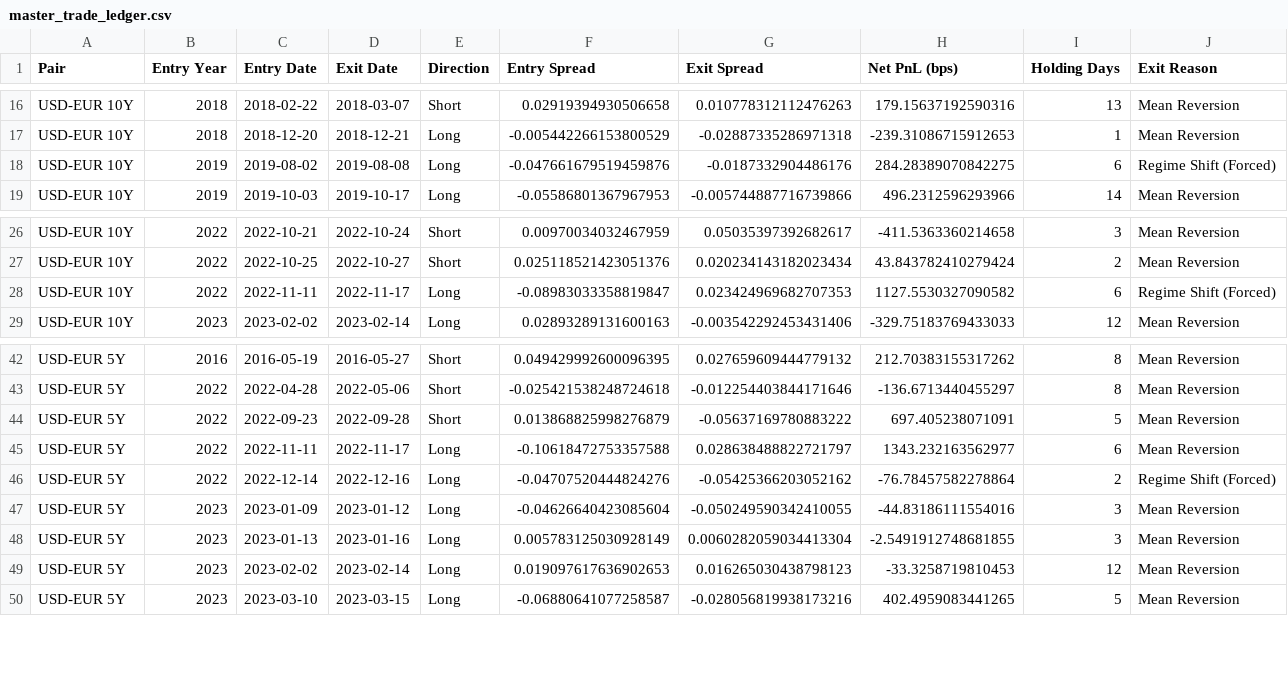
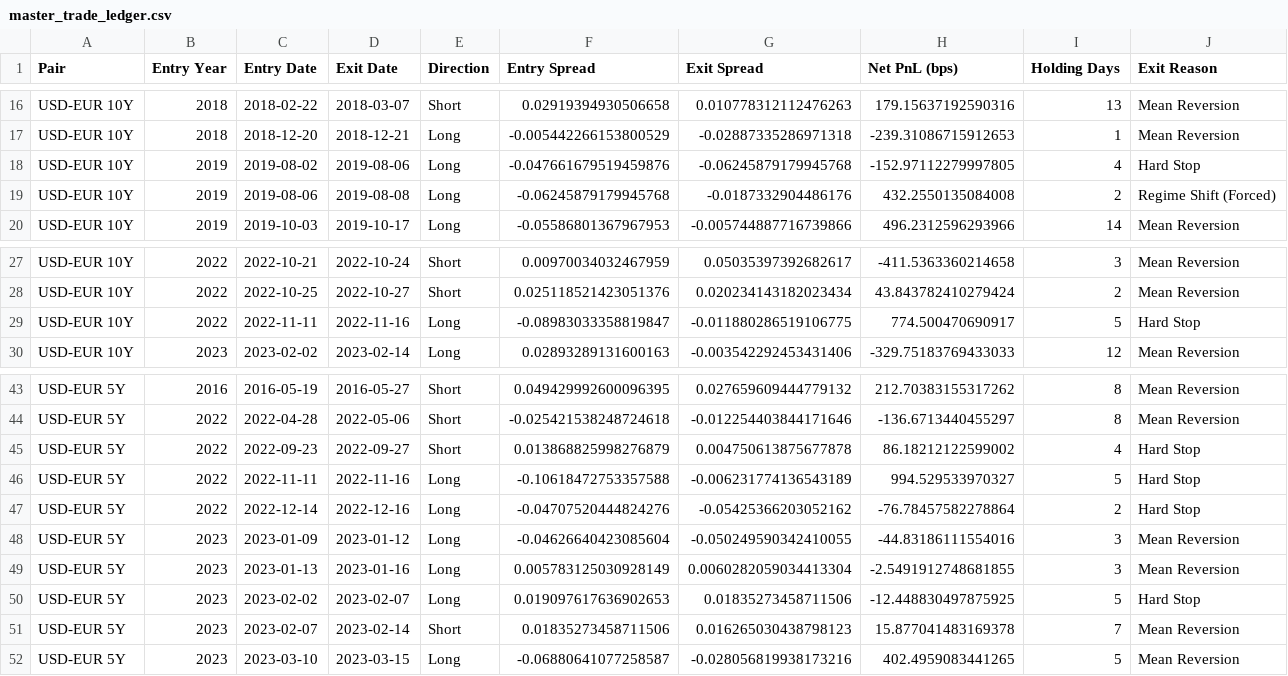
Before and after one commit to Kairav828/Cross-Country-Rates-Relative-Value-NUSInvest2526, a CSV file: results/backtest/master_trade_ledger.csv, drawn as a sheet; only a part is shown, gaps mark what is left out.

```diff
--- a/results/backtest/master_trade_ledger.csv
+++ b/results/backtest/master_trade_ledger.csv
@@ -17,3 +17,4 @@ USD-EUR 10Y,2018,2018-02-22,2018-03-07,Short,0.02919394930506658,0.0107783121124
 USD-EUR 10Y,2018,2018-12-20,2018-12-21,Long,-0.005442266153800529,-0.02887335286971318,-239.31086715912653,1,Mean Reversion
-USD-EUR 10Y,2019,2019-08-02,2019-08-08,Long,-0.047661679519459876,-0.0187332904486176,284.28389070842275,6,Regime Shift (Forced)
+USD-EUR 10Y,2019,2019-08-02,2019-08-06,Long,-0.047661679519459876,-0.06245879179945768,-152.97112279997805,4,Hard Stop
+USD-EUR 10Y,2019,2019-08-06,2019-08-08,Long,-0.06245879179945768,-0.0187332904486176,432.2550135084008,2,Regime Shift (Forced)
 USD-EUR 10Y,2019,2019-10-03,2019-10-17,Long,-0.05586801367967953,-0.005744887716739866,496.2312596293966,14,Mean Reversion
@@ -27,3 +28,3 @@ USD-EUR 10Y,2022,2022-10-21,2022-10-24,Short,0.00970034032467959,0.0503539739268
 USD-EUR 10Y,2022,2022-10-25,2022-10-27,Short,0.025118521423051376,0.020234143182023434,43.843782410279424,2,Mean Reversion
-USD-EUR 10Y,2022,2022-11-11,2022-11-17,Long,-0.08983033358819847,0.023424969682707353,1127.5530327090582,6,Regime Shift (Forced)
+USD-EUR 10Y,2022,2022-11-11,2022-11-16,Long,-0.08983033358819847,-0.011880286519106775,774.500470690917,5,Hard Stop
 USD-EUR 10Y,2023,2023-02-02,2023-02-14,Long,0.02893289131600163,-0.003542292453431406,-329.75183769433033,12,Mean Reversion
@@ -43,8 +44,9 @@ USD-EUR 5Y,2016,2016-05-19,2016-05-27,Short,0.049429992600096395,0.0276596094447
 USD-EUR 5Y,2022,2022-04-28,2022-05-06,Short,-0.025421538248724618,-0.012254403844171646,-136.6713440455297,8,Mean Reversion
-USD-EUR 5Y,2022,2022-09-23,2022-09-28,Short,0.013868825998276879,-0.05637169780883222,697.405238071091,5,Mean Reversion
-USD-EUR 5Y,2022,2022-11-11,2022-11-17,Long,-0.10618472753357588,0.028638488822721797,1343.232163562977,6,Mean Reversion
-USD-EUR 5Y,2022,2022-12-14,2022-12-16,Long,-0.04707520444824276,-0.05425366203052162,-76.78457582278864,2,Regime Shift (Forced)
+USD-EUR 5Y,2022,2022-09-23,2022-09-27,Short,0.013868825998276879,0.004750613875677878,86.18212122599002,4,Hard Stop
+USD-EUR 5Y,2022,2022-11-11,2022-11-16,Long,-0.10618472753357588,-0.006231774136543189,994.529533970327,5,Hard Stop
+USD-EUR 5Y,2022,2022-12-14,2022-12-16,Long,-0.04707520444824276,-0.05425366203052162,-76.78457582278864,2,Hard Stop
 USD-EUR 5Y,2023,2023-01-09,2023-01-12,Long,-0.04626640423085604,-0.050249590342410055,-44.83186111554016,3,Mean Reversion
 USD-EUR 5Y,2023,2023-01-13,2023-01-16,Long,0.005783125030928149,0.0060282059034413304,-2.5491912748681855,3,Mean Reversion
-USD-EUR 5Y,2023,2023-02-02,2023-02-14,Long,0.019097617636902653,0.016265030438798123,-33.3258719810453,12,Mean Reversion
+USD-EUR 5Y,2023,2023-02-02,2023-02-07,Long,0.019097617636902653,0.01835273458711506,-12.448830497875925,5,Hard Stop
+USD-EUR 5Y,2023,2023-02-07,2023-02-14,Short,0.01835273458711506,0.016265030438798123,15.877041483169378,7,Mean Reversion
 USD-EUR 5Y,2023,2023-03-10,2023-03-15,Long,-0.06880641077258587,-0.028056819938173216,402.4959083441265,5,Mean Reversion
```
Also changed, not shown: results/backtest/walk_forward_sharpe_ledger.csv, results/backtest/walk_forward_trade_ledger.csv, 4 other files.
